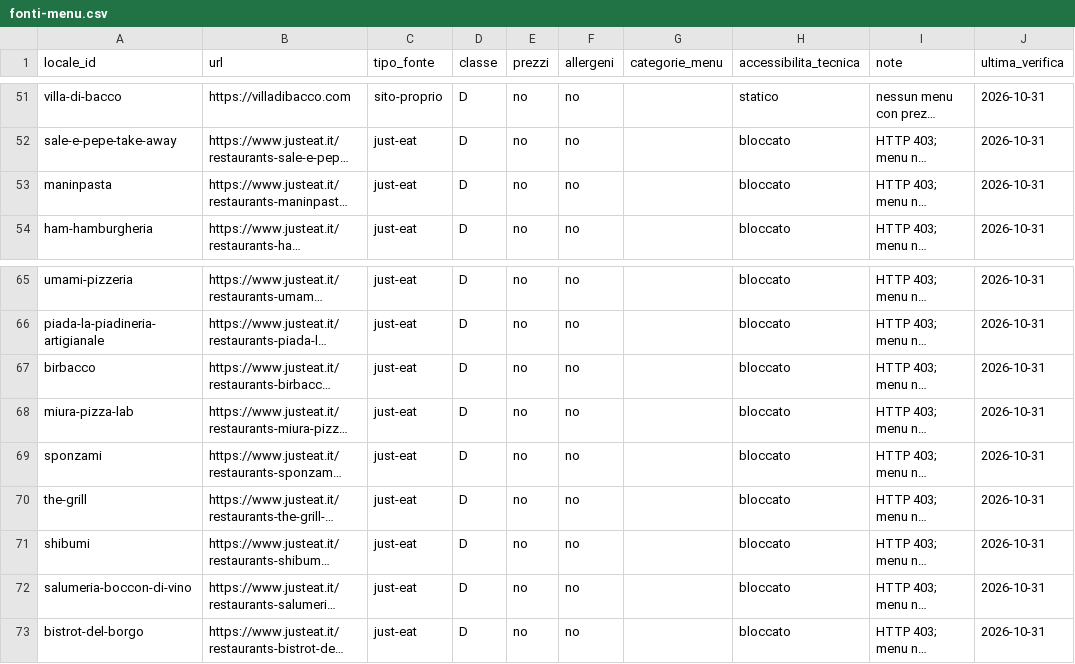
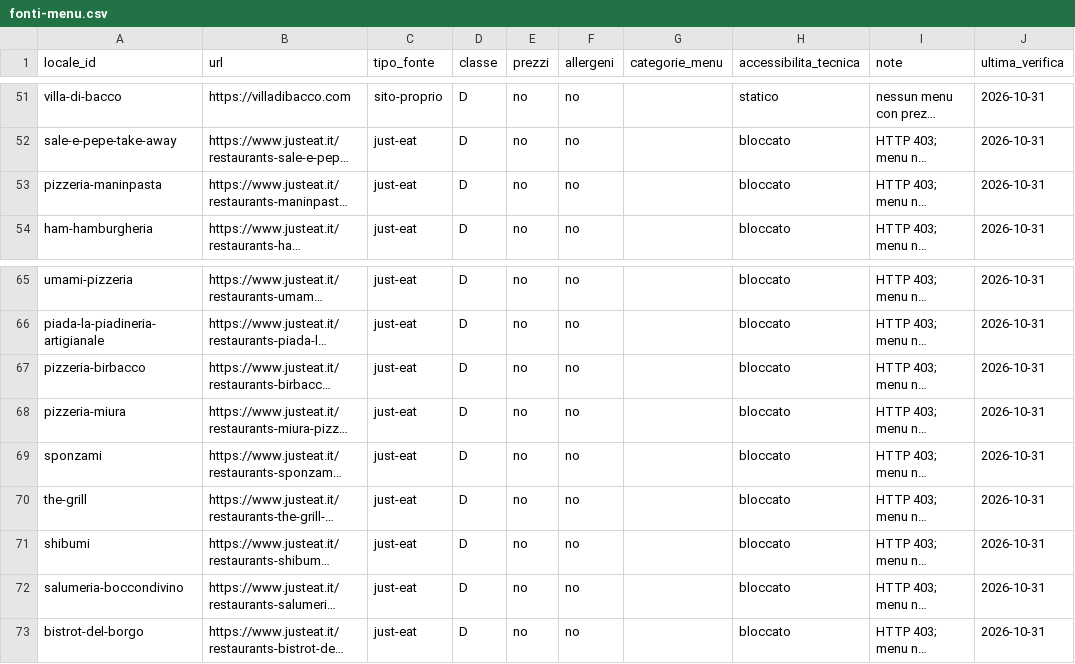
Before and after one commit to RaimuV/panem, a CSV file: data/fonti-menu.csv, drawn as a sheet; only a part is shown, gaps mark what is left out; long unchanged cells end in …; the diff names each change by its address in the sheet, - before the commit and + after, or states it on an @@ line.

Commit message:
Fix FK rotte in fonti-menu.csv: 4 alias corretti + Tandem Food aggiunto (129 locali)

```diff
--- a/data/fonti-menu.csv
+++ b/data/fonti-menu.csv
-A53 (locale_id): maninpasta
+A53 (locale_id): pizzeria-maninpasta
-A67 (locale_id): birbacco
+A67 (locale_id): pizzeria-birbacco
-A68 (locale_id): miura-pizza-lab
+A68 (locale_id): pizzeria-miura
-A72 (locale_id): salumeria-boccon-di-vino
+A72 (locale_id): salumeria-boccondivino
```
Also changed, not shown: data/locali.csv, 2 other files.
